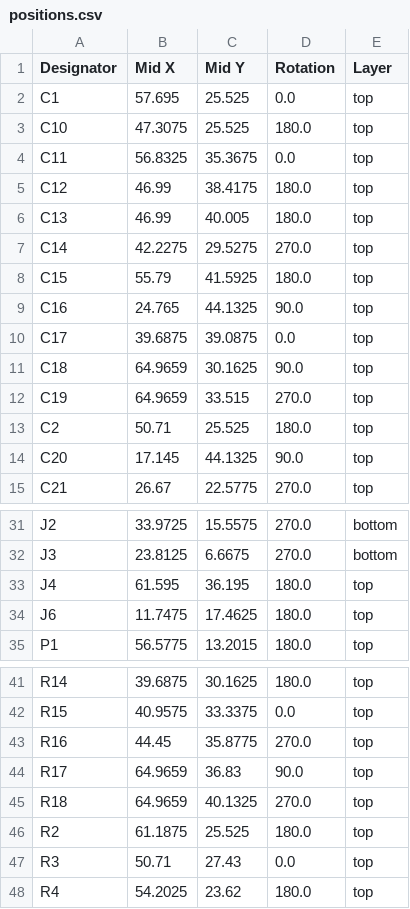
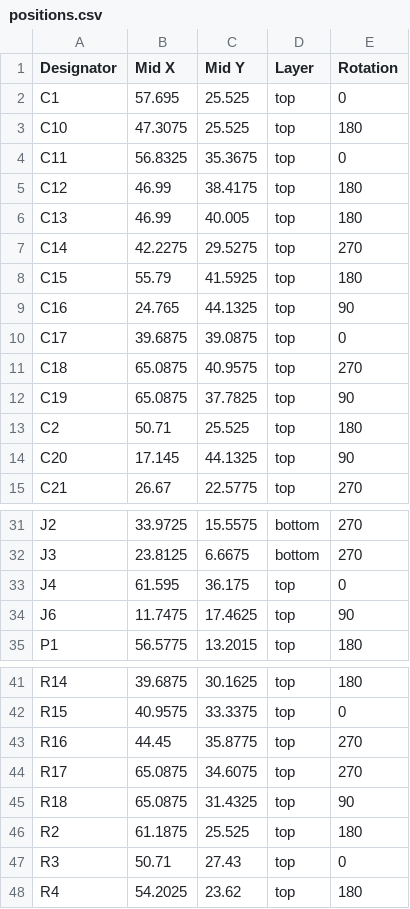
Before and after one commit to philips-software/amp-postmaster, a CSV file: PCB/Postmaster/production/positions.csv, drawn as a sheet; only a part is shown, gaps mark what is left out; removed rows and columns are numbered as before the commit, all else as after; the diff names each change by its address in the sheet, - before the commit and + after, or states it on an @@ line.

```diff
--- a/PCB/Postmaster/production/positions.csv
+++ b/PCB/Postmaster/production/positions.csv
-column D (Rotation), rows 2-15: 0.0 | 180.0 | 0.0 | 180.0 | 180.0 | 270.0 | 180.0 | 90.0 | 0.0 | 90.0 | 270.0 | 180.0 | 90.0 | 270.0; rows 31-35: 270.0 | 270.0 | 180.0 | 180.0 | 180.0; rows 41-48: 180.0 | 0.0 | 270.0 | 90.0 | 270.0 | 180.0 | 0.0 | 180.0
+column E (Rotation), rows 2-15: 0 | 180 | 0 | 180 | 180 | 270 | 180 | 90 | 0 | 270 | 90 | 180 | 90 | 270; rows 31-35: 270 | 270 | 0 | 90 | 180; rows 41-48: 180 | 0 | 270 | 270 | 90 | 180 | 0 | 180
-B11:B12 (Mid X): 64.9659
+B11:B12 (Mid X): 65.0875
-C11 (Mid Y): 30.1625
+C11 (Mid Y): 40.9575
-C12 (Mid Y): 33.515
+C12 (Mid Y): 37.7825
-C33 (Mid Y): 36.195
+C33 (Mid Y): 36.175
-B44:B45 (Mid X): 64.9659
+B44:B45 (Mid X): 65.0875
-C44 (Mid Y): 36.83
+C44 (Mid Y): 34.6075
-C45 (Mid Y): 40.1325
+C45 (Mid Y): 31.4325
```
Also changed, not shown: PCB/Postmaster/production/Components.csv, 1 other file.
